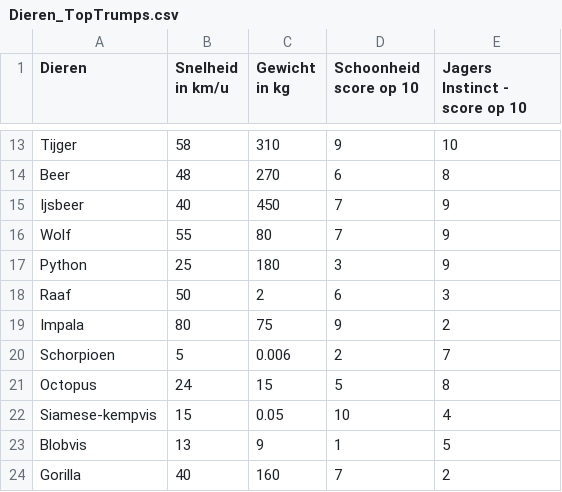
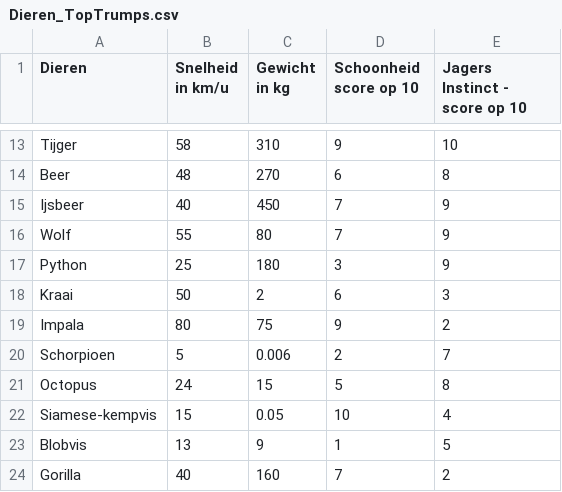
Before and after one commit to PieterHolvoet/Top-Trumps, a CSV file: Top-Trumps2/assets/Dieren_TopTrumps.csv, drawn as a sheet; only a part is shown, gaps mark what is left out.

```diff
--- a/Top-Trumps2/assets/Dieren_TopTrumps.csv
+++ b/Top-Trumps2/assets/Dieren_TopTrumps.csv
@@ -17,3 +17,3 @@ Wolf,55,80,7,9
 Python,25,180,3,9
-Raaf,50,2,6,3
+Kraai,50,2,6,3
 Impala,80,75,9,2
```
Also changed, not shown: 2 other files.
